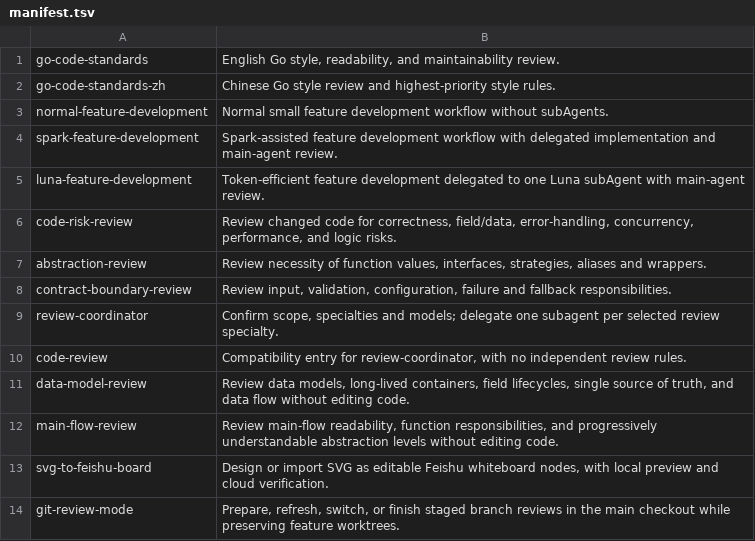
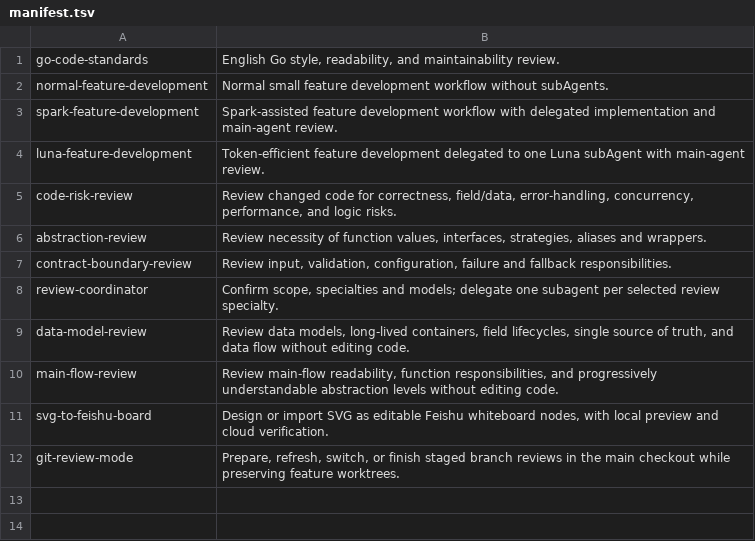
Before and after one commit to CCpro10/go-code-standards, a TSV file: skills/manifest.tsv, drawn as a sheet; the diff names each change by its address in the sheet, - before the commit and + after, or states it on an @@ line.

Commit message:
Remove redundant review skills and consolidate Chinese Go rules

```diff
--- a/skills/manifest.tsv
+++ b/skills/manifest.tsv
-row 2: go-code-standards-zh | Chinese Go style review and highest-priority style rules.
-row 10: code-review | Compatibility entry for review-coordinator, with no independent review rules.
```
Also changed, not shown: 14 other files.
